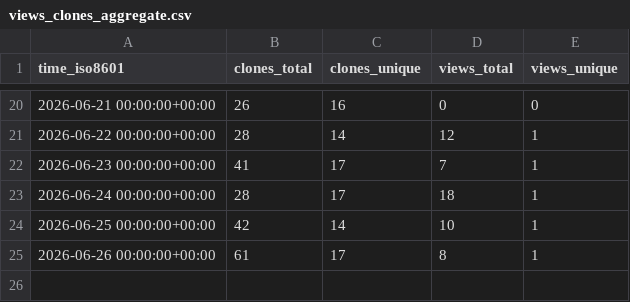
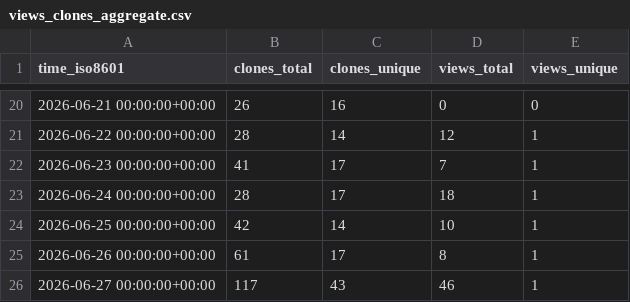
Before and after one commit to caya8205-2/noctune, a CSV file: caya8205-2/noctune/ghrs-data/views_clones_aggregate.csv, drawn as a sheet; only a part is shown, gaps mark what is left out.

```diff
--- a/caya8205-2/noctune/ghrs-data/views_clones_aggregate.csv
+++ b/caya8205-2/noctune/ghrs-data/views_clones_aggregate.csv
@@ -25 +25,2 @@ time_iso8601,clones_total,clones_unique,views_total,views_unique
 2026-06-26 00:00:00+00:00,61,17,8,1
+2026-06-27 00:00:00+00:00,117,43,46,1
```
Also changed, not shown: 1 other file.
